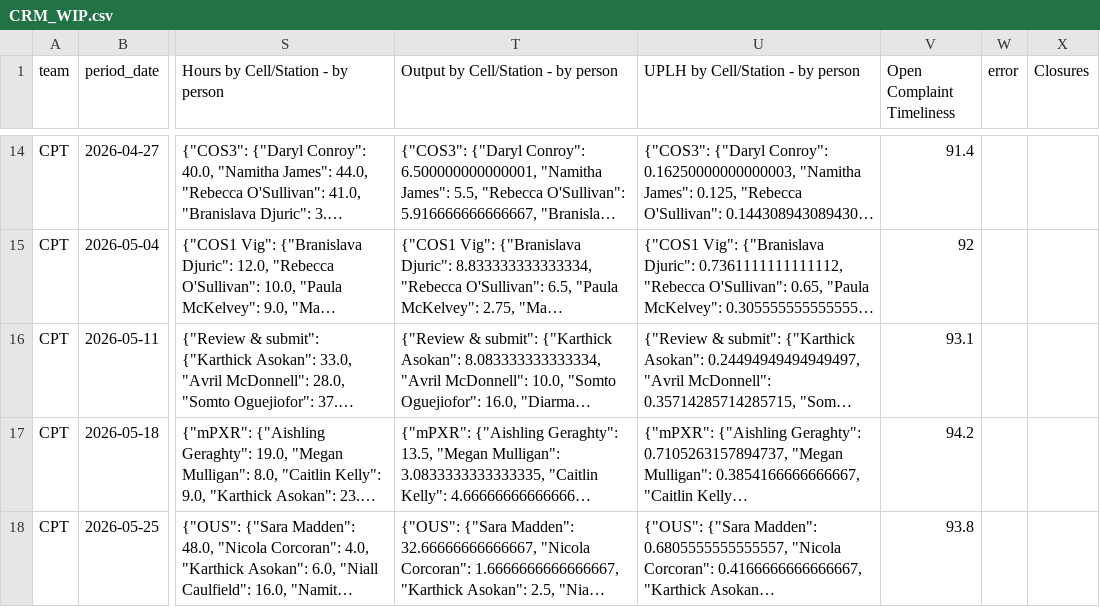
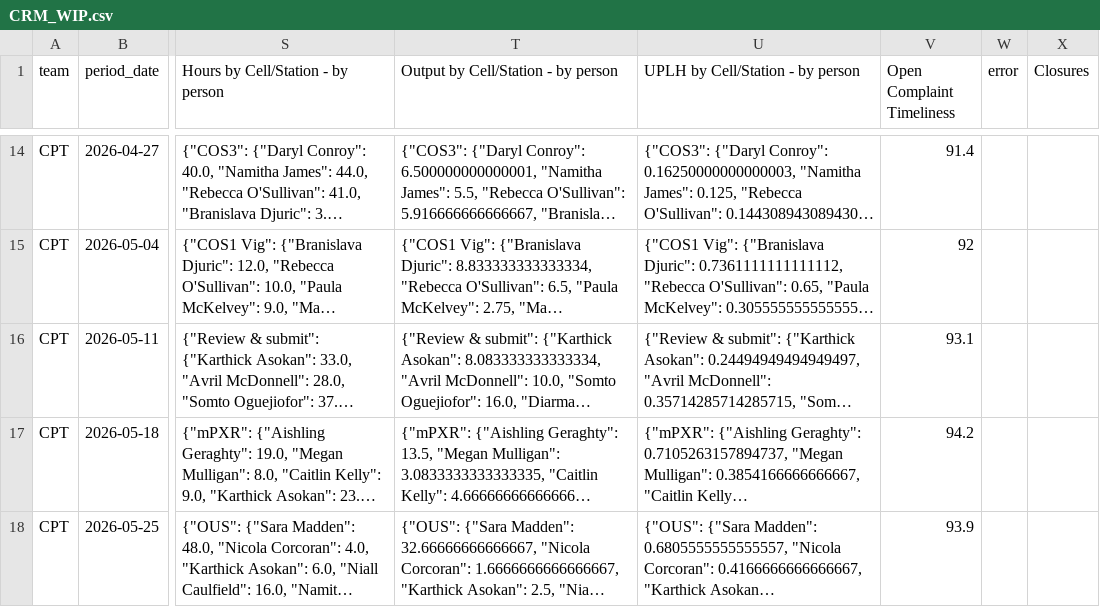
Before and after one commit to 17wadeche/heijunka-dev, a CSV file: CRM_DATA/CRM_WIP.csv, drawn as a sheet; only a part is shown, gaps mark what is left out; long unchanged cells end in …; the diff covers the shown part only; the diff names each change by its address in the sheet, - before the commit and + after, or states it on an @@ line.

```diff
--- a/CRM_DATA/CRM_WIP.csv
+++ b/CRM_DATA/CRM_WIP.csv
-V18 (Open Complaint Timeliness): 93.8
+V18 (Open Complaint Timeliness): 93.9
```
Also changed, not shown: 1 added row, 1 removed row and 52 edited cells elsewhere in this file, IV_DATA/ect_heijunka_extract.csv, IV_DATA/ect_non_wip_extract.csv, 4 other files.
